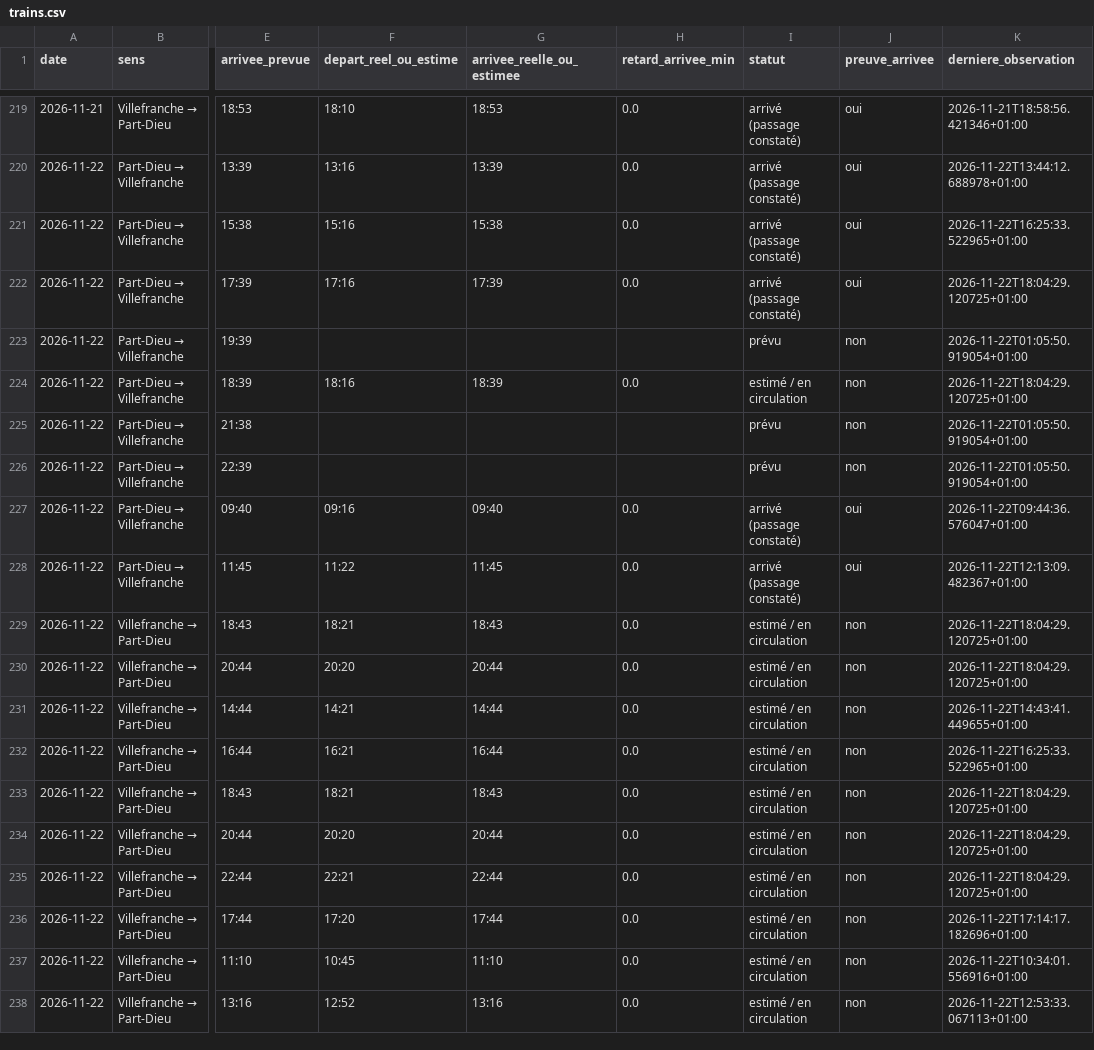
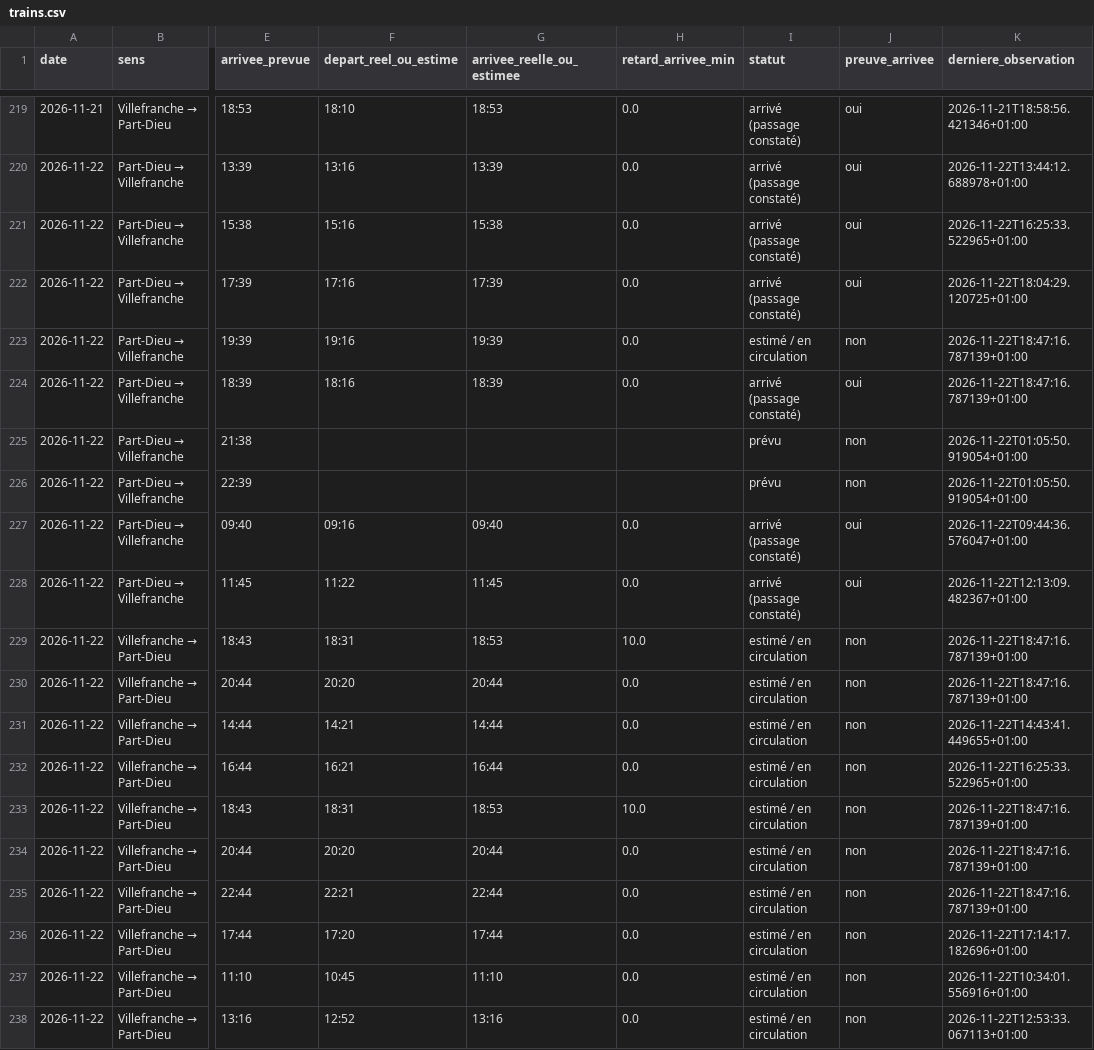
Before and after one commit to alexandretardy3-star/suivi-ter-villefranche-lyon, a CSV file: data/trains.csv, drawn as a sheet; only a part is shown, gaps mark what is left out; the diff names each change by its address in the sheet, - before the commit and + after, or states it on an @@ line.

```diff
--- a/data/trains.csv
+++ b/data/trains.csv
-F223 (depart_reel_ou_estime): (empty)
+F223 (depart_reel_ou_estime): 19:16
-G223 (arrivee_reelle_ou_estimee): (empty)
+G223 (arrivee_reelle_ou_estimee): 19:39
-H223 (retard_arrivee_min): (empty)
+H223 (retard_arrivee_min): 0.0
-I223 (statut): prévu
+I223 (statut): estimé / en circulation
-K223 (derniere_observation): 2026-11-22T01:05:50.919054+01:00
+K223 (derniere_observation): 2026-11-22T18:47:16.787139+01:00
-I224 (statut): estimé / en circulation
+I224 (statut): arrivé (passage constaté)
-J224 (preuve_arrivee): non
+J224 (preuve_arrivee): oui
-K224 (derniere_observation): 2026-11-22T18:04:29.120725+01:00
+K224 (derniere_observation): 2026-11-22T18:47:16.787139+01:00
-F229 (depart_reel_ou_estime): 18:21
+F229 (depart_reel_ou_estime): 18:31
-G229 (arrivee_reelle_ou_estimee): 18:43
+G229 (arrivee_reelle_ou_estimee): 18:53
-H229 (retard_arrivee_min): 0.0
+H229 (retard_arrivee_min): 10.0
-K229:K230 (derniere_observation): 2026-11-22T18:04:29.120725+01:00
+K229:K230 (derniere_observation): 2026-11-22T18:47:16.787139+01:00
-F233 (depart_reel_ou_estime): 18:21
+F233 (depart_reel_ou_estime): 18:31
-G233 (arrivee_reelle_ou_estimee): 18:43
+G233 (arrivee_reelle_ou_estimee): 18:53
-H233 (retard_arrivee_min): 0.0
+H233 (retard_arrivee_min): 10.0
-K233:K235 (derniere_observation): 2026-11-22T18:04:29.120725+01:00
+K233:K235 (derniere_observation): 2026-11-22T18:47:16.787139+01:00
```
Also changed, not shown: data/bilan_quotidien.csv.
